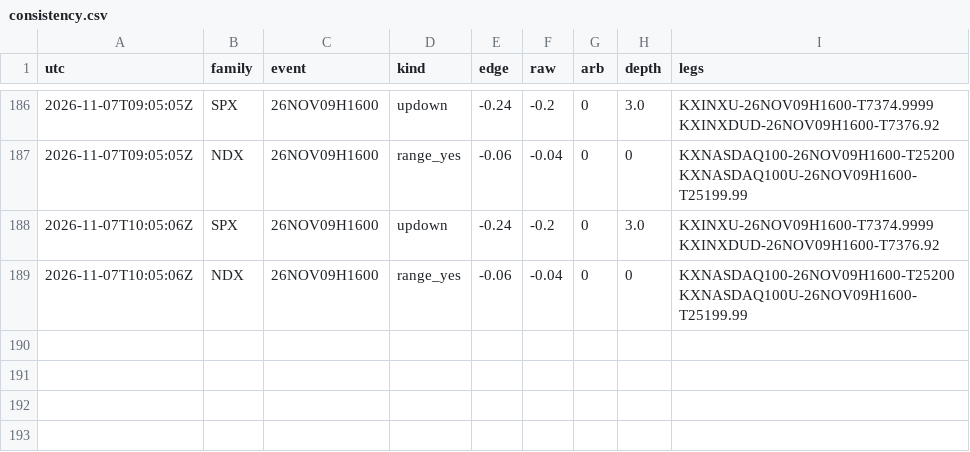
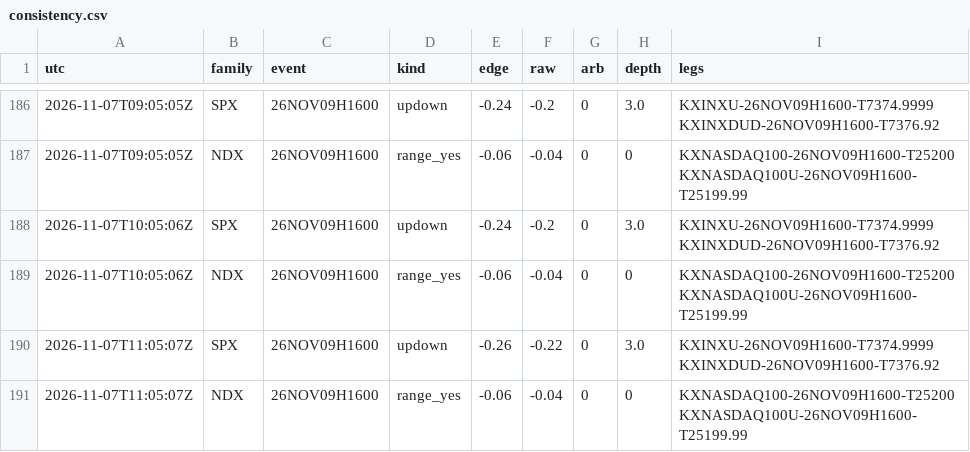
Before and after one commit to andyxing00888/kalshi-weather, a CSV file: paper/data/consistency.csv, drawn as a sheet; only a part is shown, gaps mark what is left out; the diff names each change by its address in the sheet, - before the commit and + after, or states it on an @@ line.

```diff
--- a/paper/data/consistency.csv
+++ b/paper/data/consistency.csv
+row 190: 2026-11-07T11:05:07Z | SPX | 26NOV09H1600 | updown | -0.26 | -0.22 | 0 | 3.0 | KXINXU-26NOV09H1600-T7374.9999 KXINXDUD-26NOV09H1600-T7376.92
+row 191: 2026-11-07T11:05:07Z | NDX | 26NOV09H1600 | range_yes | -0.06 | -0.04 | 0 | 0 | KXNASDAQ100-26NOV09H1600-T25200 KXNASDAQ100U-26NOV09H1600-T25199.99
```
Also changed, not shown: paper/data/lip_track.csv, paper/data/orders.csv, 1 other file.
